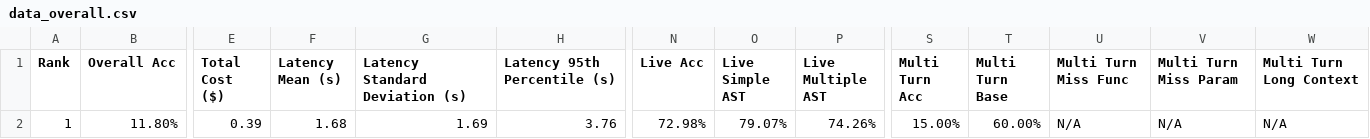
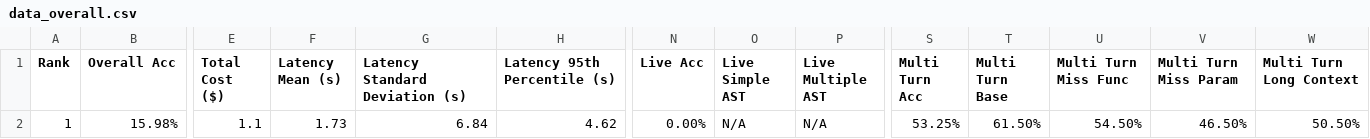
Before and after one commit to bbrowning/bfcl-vllm-results, a CSV file: score-baseline/data_overall.csv, drawn as a sheet; only a part is shown, gaps mark what is left out; the diff names each change by its address in the sheet, - before the commit and + after, or states it on an @@ line.

```diff
--- a/score-baseline/data_overall.csv
+++ b/score-baseline/data_overall.csv
-B2 (Overall Acc): 11.80%
+B2 (Overall Acc): 15.98%
-E2 (Total Cost ($)): 0.39
+E2 (Total Cost ($)): 1.1
-F2 (Latency Mean (s)): 1.68
+F2 (Latency Mean (s)): 1.73
-G2 (Latency Standard Deviation (s)): 1.69
+G2 (Latency Standard Deviation (s)): 6.84
-H2 (Latency 95th Percentile (s)): 3.76
+H2 (Latency 95th Percentile (s)): 4.62
-N2 (Live Acc): 72.98%
+N2 (Live Acc): 0.00%
-O2 (Live Simple AST): 79.07%
+O2 (Live Simple AST): N/A
-P2 (Live Multiple AST): 74.26%
+P2 (Live Multiple AST): N/A
-S2 (Multi Turn Acc): 15.00%
+S2 (Multi Turn Acc): 53.25%
-T2 (Multi Turn Base): 60.00%
+T2 (Multi Turn Base): 61.50%
-U2 (Multi Turn Miss Func): N/A
+U2 (Multi Turn Miss Func): 54.50%
-V2 (Multi Turn Miss Param): N/A
+V2 (Multi Turn Miss Param): 46.50%
-W2 (Multi Turn Long Context): N/A
+W2 (Multi Turn Long Context): 50.50%
```
Also changed, not shown: score-baseline/data_live.csv, 37 other files.
